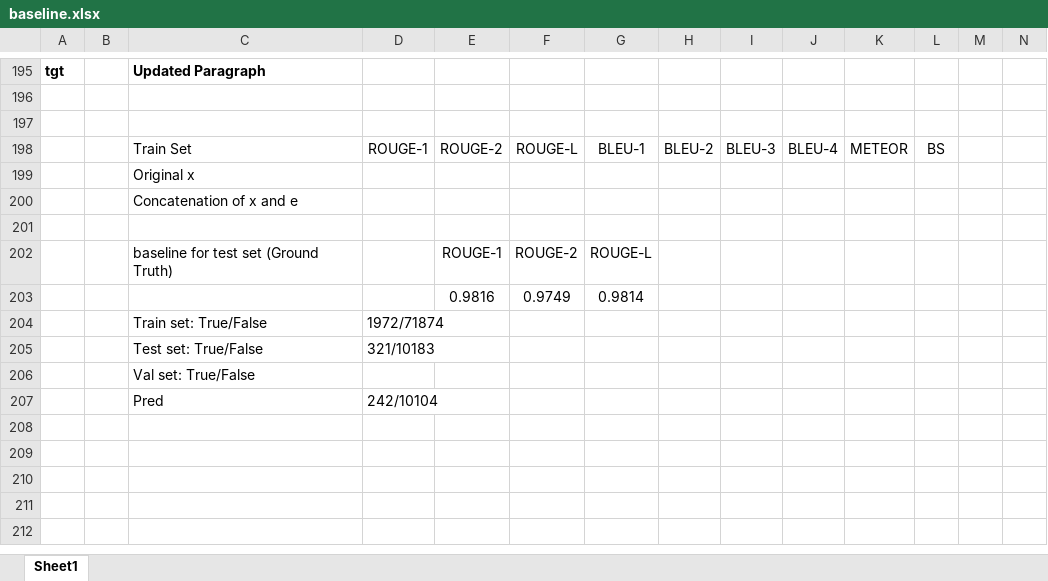
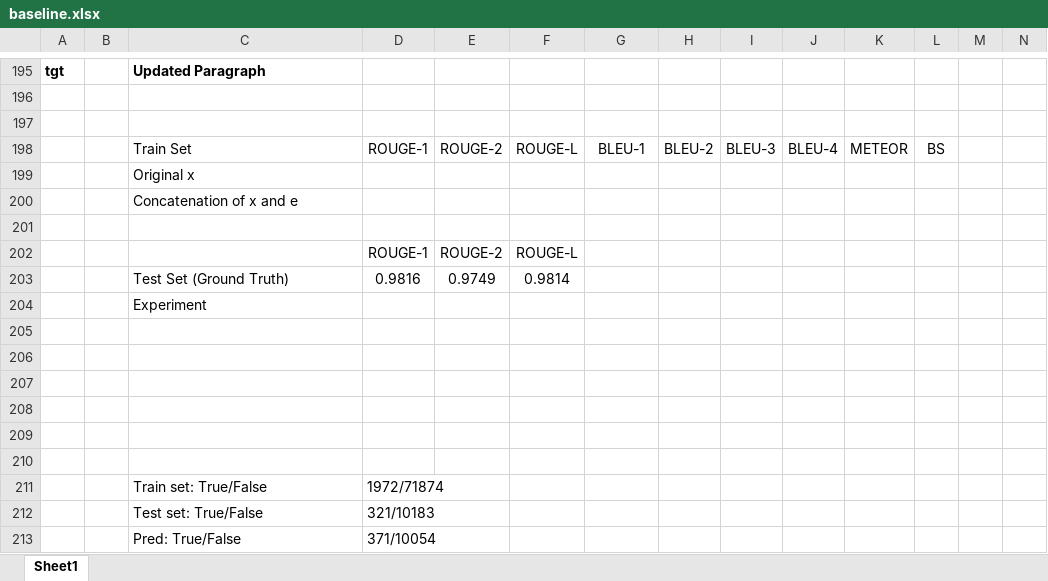
Before and after one commit to theQuert/Knowledge-Updating-System, an Excel workbook: dataset/baseline.xlsx, sheet Sheet1, drawn as a sheet; only a part is shown, gaps mark what is left out; values as stored, in another font and other column widths than the file's, no borders; removed rows and columns are numbered as before the commit, all else as after; rows hold the shown columns only; the diff names each change by its address in the sheet, - before the commit and + after, or states it on an @@ line.

```diff
--- a/dataset/baseline.xlsx (sheet Sheet1)
+++ b/dataset/baseline.xlsx (sheet Sheet1)
+row 202:  |  |  | ROUGE-1 | ROUGE-2 | ROUGE-L
+row 203:  |  | Test Set (Ground Truth) | 0.9816 | 0.9749 | 0.9814
+row 204:  |  | Experiment
-row 205:  |  | baseline for test set (Ground Truth) |  | ROUGE-1 | ROUGE-2 | ROUGE-L
+row 205: (empty)
-row 206:  |  |  |  | 0.9816 | 0.9749 | 0.9814
+row 206: (empty)
+row 207: (empty)
+row 208: (empty)
+row 209: (empty)
+row 210: (empty)
-row 206:  |  | Val set: True/False
-row 207:  |  | Pred | 242/10104
+row 213:  |  | Pred: True/False | 371/10054
```
Also changed, not shown: 2 other files.
